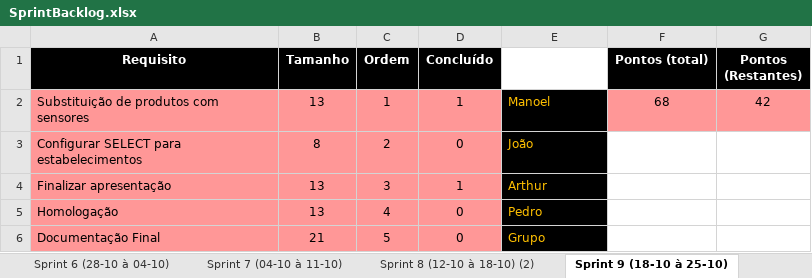
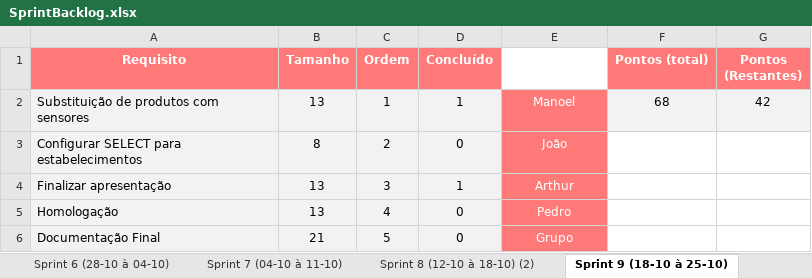
Before and after one commit to BandTec/blind-market, an Excel workbook: documentacao/SprintBacklog.xlsx, sheet Sprint 9 (18-10 à 25-10), drawn as a sheet; values as stored, in another font and other column widths than the file's, no borders; the diff names each change by its address in the sheet, - before the commit and + after, or states it on an @@ line.

```diff
--- a/documentacao/SprintBacklog.xlsx (sheet Sprint 9 (18-10 à 25-10))
+++ b/documentacao/SprintBacklog.xlsx (sheet Sprint 9 (18-10 à 25-10))
-A1:D1 fill: #000000
+A1:D1 fill: #FF7979
-F1:G1 fill: #000000
+F1:G1 fill: #FF7979
-A2:D6 fill: #FF9797
+A2:D6 fill: #F2F2F2
@@ E2:E6 fill: #000000 → #FF7979, text colour: #FFC000 → #FFFFFF, alignment: left → center @@
-F2:G2 fill: #FF9797
+F2:G2 fill: #F2F2F2
```
Also changed, not shown: sheet Sprint 8 (12-10 à 18-10) (2), sheet Sprint 1 (16-09 à 22-09), sheet Sprint 7 (04-10 à 11-10), sheet Sprint 2 (23-09 à 29-09), sheet Sprint 6 (28-10 à 04-10), sheet Sprint 4 (07-10 à 13-10), 2 more sheets, documentacao/ProductBacklog.xlsx.
